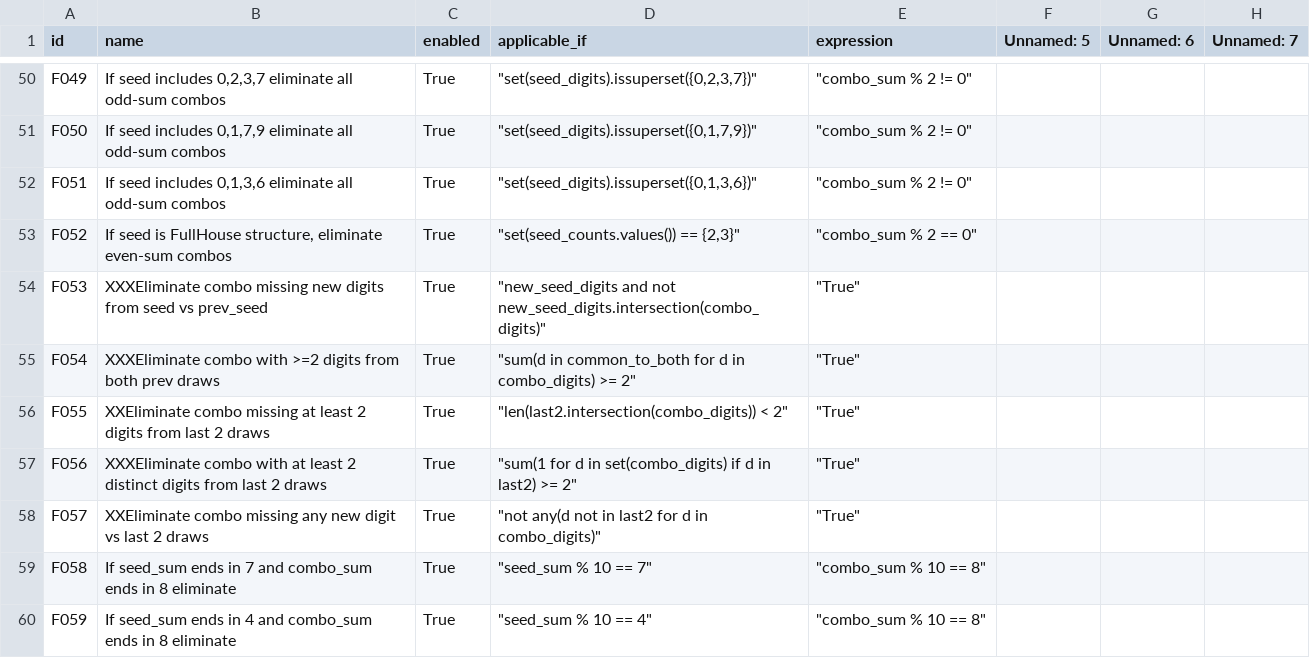
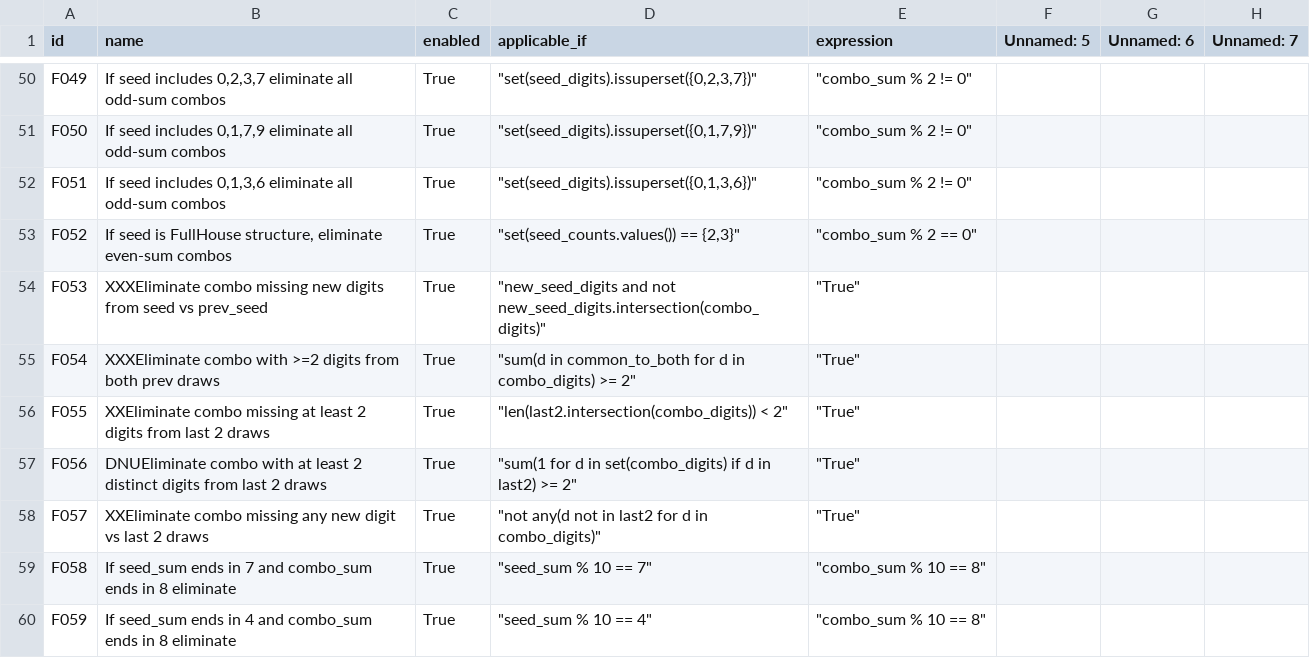
Before and after one commit to wanawin/pythonfiltertester, a CSV file: lottery_filters_batch10.csv, drawn as a sheet; only a part is shown, gaps mark what is left out; the diff names each change by its address in the sheet, - before the commit and + after, or states it on an @@ line.

Commit message:
Update lottery_filters_batch10.csv

```diff
--- a/lottery_filters_batch10.csv
+++ b/lottery_filters_batch10.csv
-B57 (name): XXXEliminate combo with…
+B57 (name): DNUEliminate combo with…
```
